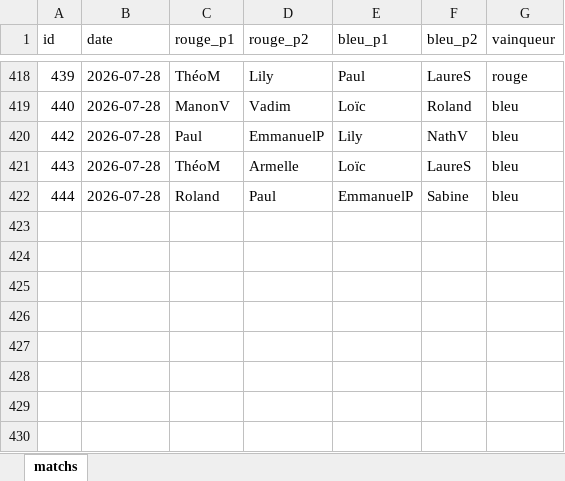
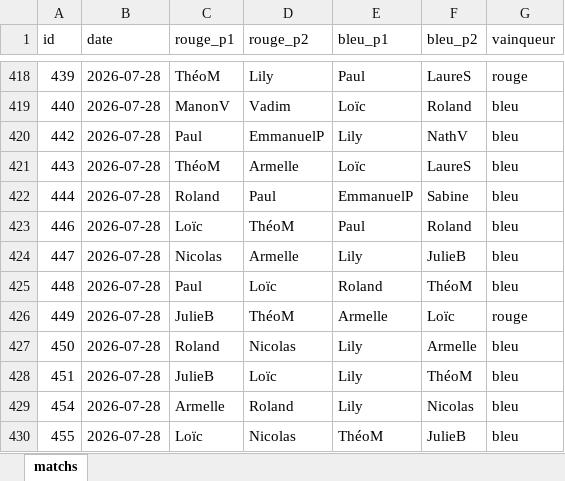
Before and after one commit to CBGP-activities/Foosball, an Excel workbook: data/matchs.xlsx, sheet matchs, drawn as a sheet; only a part is shown, gaps mark what is left out; values as stored, in another font and other column widths than the file's, no borders; the diff names each change by its address in the sheet, - before the commit and + after, or states it on an @@ line.

```diff
--- a/data/matchs.xlsx (sheet matchs)
+++ b/data/matchs.xlsx (sheet matchs)
+row 423: 446 | 2026-07-28 | Loïc | ThéoM | Paul | Roland | bleu
+row 424: 447 | 2026-07-28 | Nicolas | Armelle | Lily | JulieB | bleu
+row 425: 448 | 2026-07-28 | Paul | Loïc | Roland | ThéoM | bleu
+row 426: 449 | 2026-07-28 | JulieB | ThéoM | Armelle | Loïc | rouge
+row 427: 450 | 2026-07-28 | Roland | Nicolas | Lily | Armelle | bleu
+row 428: 451 | 2026-07-28 | JulieB | Loïc | Lily | ThéoM | bleu
+row 429: 454 | 2026-07-28 | Armelle | Roland | Lily | Nicolas | bleu
+row 430: 455 | 2026-07-28 | Loïc | Nicolas | ThéoM | JulieB | bleu
```
Also changed, not shown: 13 other files.
